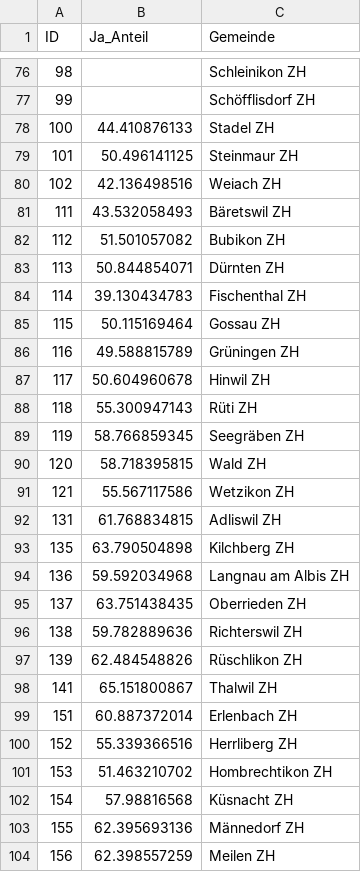
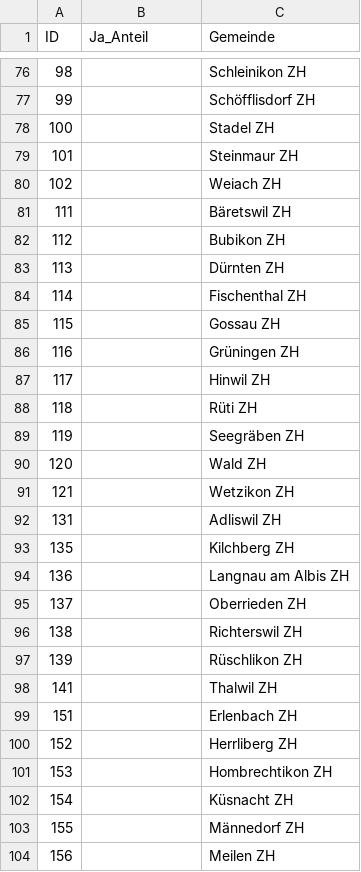
Before and after one commit to awp-finanznachrichten/lena, a CSV file: results.csv, drawn as a sheet; only a part is shown, gaps mark what is left out; the diff covers the shown part only.

Commit message:
update csv

```diff
--- a/results.csv
+++ b/results.csv
@@ -77,28 +77,28 @@
 99,,"Schöfflisdorf ZH"
-100,44.410876133,"Stadel ZH"
-101,50.496141125,"Steinmaur ZH"
-102,42.136498516,"Weiach ZH"
-111,43.532058493,"Bäretswil ZH"
-112,51.501057082,"Bubikon ZH"
-113,50.844854071,"Dürnten ZH"
-114,39.130434783,"Fischenthal ZH"
-115,50.115169464,"Gossau ZH"
-116,49.588815789,"Grüningen ZH"
-117,50.604960678,"Hinwil ZH"
-118,55.300947143,"Rüti ZH"
-119,58.766859345,"Seegräben ZH"
-120,58.718395815,"Wald ZH"
-121,55.567117586,"Wetzikon ZH"
-131,61.768834815,"Adliswil ZH"
-135,63.790504898,"Kilchberg ZH"
-136,59.592034968,"Langnau am Albis ZH"
-137,63.751438435,"Oberrieden ZH"
-138,59.782889636,"Richterswil ZH"
-139,62.484548826,"Rüschlikon ZH"
-141,65.151800867,"Thalwil ZH"
-151,60.887372014,"Erlenbach ZH"
-152,55.339366516,"Herrliberg ZH"
-153,51.463210702,"Hombrechtikon ZH"
-154,57.98816568,"Küsnacht ZH"
-155,62.395693136,"Männedorf ZH"
-156,62.398557259,"Meilen ZH"
+100,,"Stadel ZH"
+101,,"Steinmaur ZH"
+102,,"Weiach ZH"
+111,,"Bäretswil ZH"
+112,,"Bubikon ZH"
+113,,"Dürnten ZH"
+114,,"Fischenthal ZH"
+115,,"Gossau ZH"
+116,,"Grüningen ZH"
+117,,"Hinwil ZH"
+118,,"Rüti ZH"
+119,,"Seegräben ZH"
+120,,"Wald ZH"
+121,,"Wetzikon ZH"
+131,,"Adliswil ZH"
+135,,"Kilchberg ZH"
+136,,"Langnau am Albis ZH"
+137,,"Oberrieden ZH"
+138,,"Richterswil ZH"
+139,,"Rüschlikon ZH"
+141,,"Thalwil ZH"
+151,,"Erlenbach ZH"
+152,,"Herrliberg ZH"
+153,,"Hombrechtikon ZH"
+154,,"Küsnacht ZH"
+155,,"Männedorf ZH"
+156,,"Meilen ZH"
```
Also changed, not shown: 22 edited cells elsewhere in this file.
